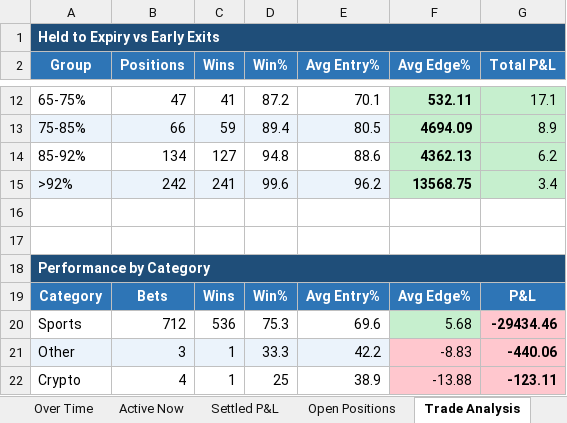
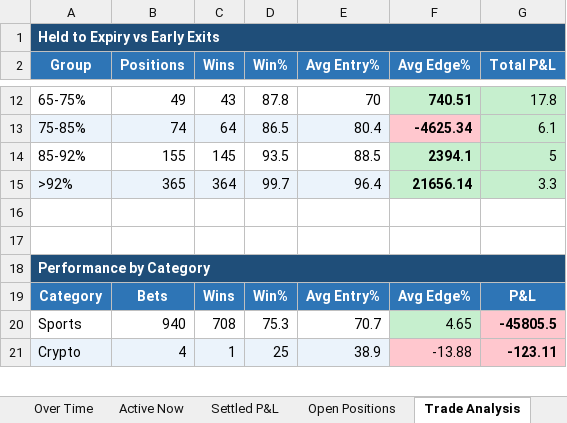
Before and after one commit to kerry-zhang/pykalshi, an Excel workbook: market_dashboard.xlsx, sheet Trade Analysis, drawn as a sheet; only a part is shown, gaps mark what is left out; values as stored, in another font and other column widths than the file's, no borders; charts and pictures not drawn; removed rows and columns are numbered as before the commit, all else as after; the diff covers the shown part only; the diff names each change by its address in the sheet, - before the commit and + after, or states it on an @@ line.

```diff
--- a/market_dashboard.xlsx (sheet Trade Analysis)
+++ b/market_dashboard.xlsx (sheet Trade Analysis)
-B12 (Positions): 47
+B12 (Positions): 49
-C12 (Wins): 41
+C12 (Wins): 43
-D12 (Win%): 87.2
+D12 (Win%): 87.8
-E12 (Avg Entry%): 70.1
+E12 (Avg Entry%): 70
-F12 (Avg Edge%): 532.11
+F12 (Avg Edge%): 740.51
-G12 (Total P&L): 17.1
+G12 (Total P&L): 17.8
-B13 (Positions): 66
+B13 (Positions): 74
-C13 (Wins): 59
+C13 (Wins): 64
-D13 (Win%): 89.4
+D13 (Win%): 86.5
-E13 (Avg Entry%): 80.5
+E13 (Avg Entry%): 80.4
-F13 (Avg Edge%): 4694.09
+F13 (Avg Edge%): -4625.34
-F13 fill: #C6EFCE
+F13 fill: #FFC7CE
-G13 (Total P&L): 8.9
+G13 (Total P&L): 6.1
-B14 (Positions): 134
+B14 (Positions): 155
-C14 (Wins): 127
+C14 (Wins): 145
-D14 (Win%): 94.8
+D14 (Win%): 93.5
-E14 (Avg Entry%): 88.6
+E14 (Avg Entry%): 88.5
-F14 (Avg Edge%): 4362.13
+F14 (Avg Edge%): 2394.1
-G14 (Total P&L): 6.2
+G14 (Total P&L): 5
-B15 (Positions): 242
+B15 (Positions): 365
-C15 (Wins): 241
+C15 (Wins): 364
-D15 (Win%): 99.6
+D15 (Win%): 99.7
-E15 (Avg Entry%): 96.2
+E15 (Avg Entry%): 96.4
-F15 (Avg Edge%): 13568.75
+F15 (Avg Edge%): 21656.14
-G15 (Total P&L): 3.4
+G15 (Total P&L): 3.3
-B20 (Positions): 712
+B20 (Positions): 940
-C20 (Wins): 536
+C20 (Wins): 708
-E20 (Avg Entry%): 69.6
+E20 (Avg Entry%): 70.7
-F20 (Avg Edge%): 5.68
+F20 (Avg Edge%): 4.65
-G20 (Total P&L): -29434.46
+G20 (Total P&L): -45805.5
-row 21: Other | 3 | 1 | 33.3 | 42.2 | -8.83 | -440.06
-A21:E21 fill: none
+A21:E21 fill: #EBF3FB
```
Also changed, not shown: 1 added row, 30 edited cells and cell formats elsewhere in this sheet, sheet Settled P&L, sheet Open Positions, sheet By Category, sheet Active Now, sheet Over Time, charts or pictures.
